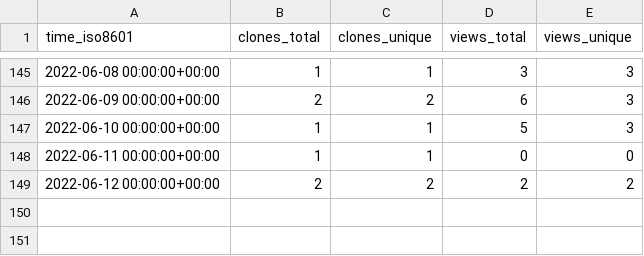
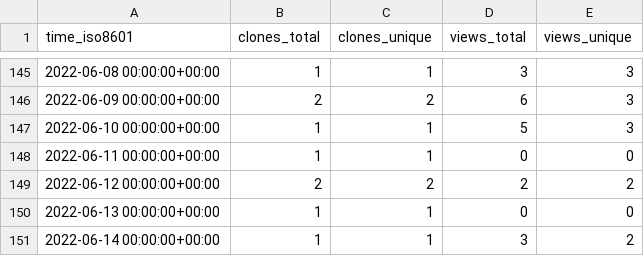
Before and after one commit to GeekVisit/uproot, a CSV file: GeekVisit/uproot/ghrs-data/views_clones_aggregate.csv, drawn as a sheet; only a part is shown, gaps mark what is left out; the diff names each change by its address in the sheet, - before the commit and + after, or states it on an @@ line.

```diff
--- a/GeekVisit/uproot/ghrs-data/views_clones_aggregate.csv
+++ b/GeekVisit/uproot/ghrs-data/views_clones_aggregate.csv
+row 150: 2022-06-13 00:00:00+00:00 | 1 | 1 | 0 | 0
+row 151: 2022-06-14 00:00:00+00:00 | 1 | 1 | 3 | 2
```
Also changed, not shown: 1 other file.
